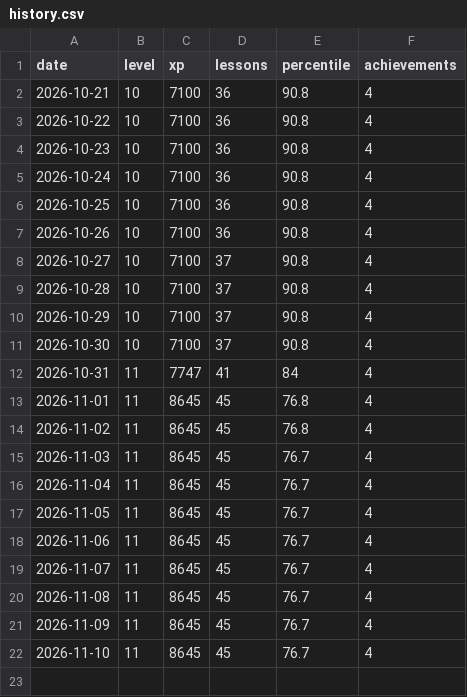
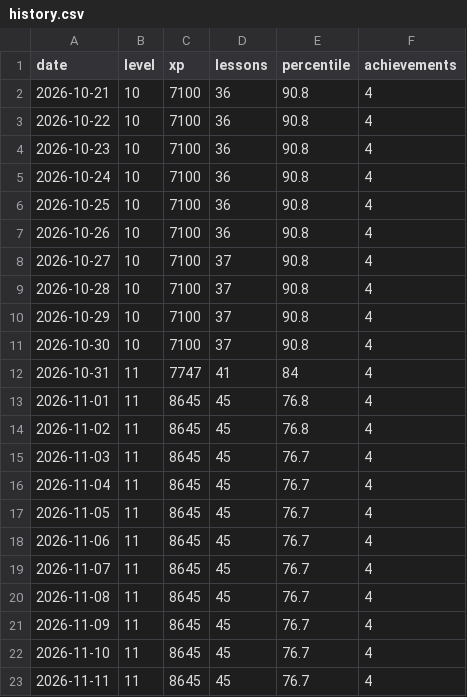
Before and after one commit to ASR222/bootdev-progress, a CSV file: data/history.csv, drawn as a sheet; the diff names each change by its address in the sheet, - before the commit and + after, or states it on an @@ line.

```diff
--- a/data/history.csv
+++ b/data/history.csv
+row 23: 2026-11-11 | 11 | 8645 | 45 | 76.7 | 4
```
Also changed, not shown: 1 other file.
